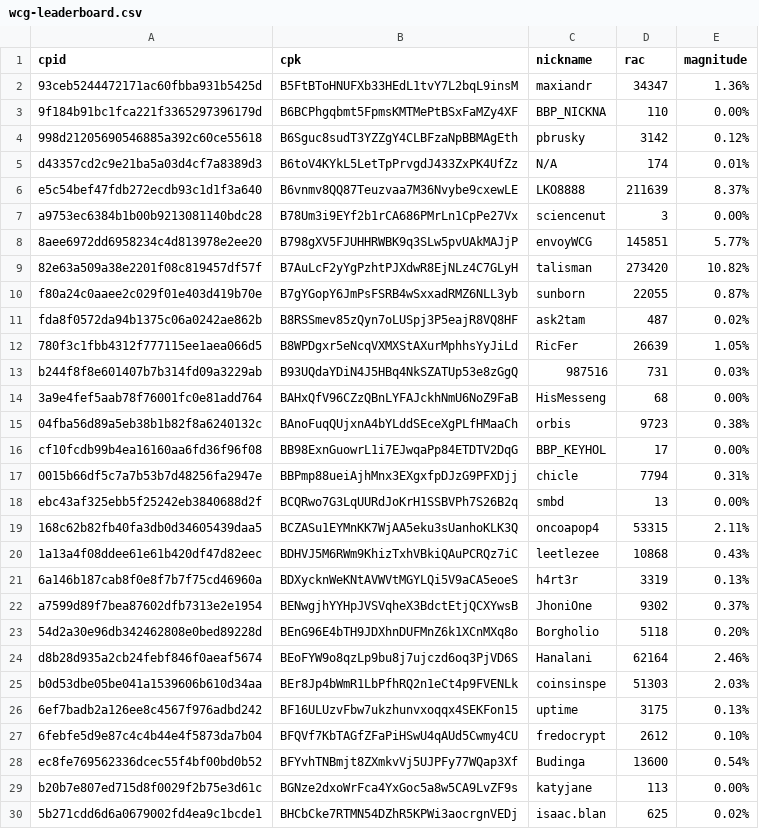
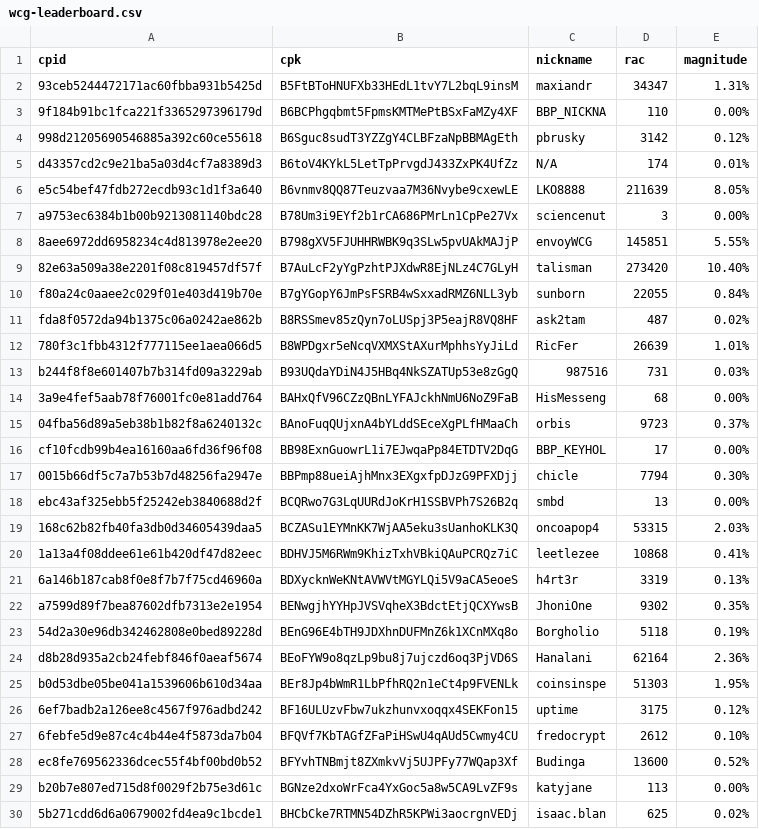
Before and after one commit to biblepay-community/bbp_stats, a CSV file: wcg-leaderboard.csv, drawn as a sheet; only a part is shown; the diff covers the shown part only.

```diff
--- a/wcg-leaderboard.csv
+++ b/wcg-leaderboard.csv
@@ -1,3 +1,3 @@
 cpid,cpk,nickname,rac,magnitude
-93ceb5244472171ac60fbba931b5425d,B5FtBToHNUFXb33HEdL1tvY7L2bqL9insM,maxiandr,34347,1.36%
+93ceb5244472171ac60fbba931b5425d,B5FtBToHNUFXb33HEdL1tvY7L2bqL9insM,maxiandr,34347,1.31%
 9f184b91bc1fca221f3365297396179d,B6BCPhgqbmt5FpmsKMTMePtBSxFaMZy4XF,BBP_NICKNA,110,0.00%
@@ -5,25 +5,25 @@ cpid,cpk,nickname,rac,magnitude
 d43357cd2c9e21ba5a03d4cf7a8389d3,B6toV4KYkL5LetTpPrvgdJ433ZxPK4UfZz,N/A,174,0.01%
-e5c54bef47fdb272ecdb93c1d1f3a640,B6vnmv8QQ87Teuzvaa7M36Nvybe9cxewLE,LKO8888,211639,8.37%
+e5c54bef47fdb272ecdb93c1d1f3a640,B6vnmv8QQ87Teuzvaa7M36Nvybe9cxewLE,LKO8888,211639,8.05%
 a9753ec6384b1b00b9213081140bdc28,B78Um3i9EYf2b1rCA686PMrLn1CpPe27Vx,sciencenut,3,0.00%
-8aee6972dd6958234c4d813978e2ee20,B798gXV5FJUHHRWBK9q3SLw5pvUAkMAJjP,envoyWCG,145851,5.77%
-82e63a509a38e2201f08c819457df57f,B7AuLcF2yYgPzhtPJXdwR8EjNLz4C7GLyH,talisman,273420,10.82%
-f80a24c0aaee2c029f01e403d419b70e,B7gYGopY6JmPsFSRB4wSxxadRMZ6NLL3yb,sunborn,22055,0.87%
+8aee6972dd6958234c4d813978e2ee20,B798gXV5FJUHHRWBK9q3SLw5pvUAkMAJjP,envoyWCG,145851,5.55%
+82e63a509a38e2201f08c819457df57f,B7AuLcF2yYgPzhtPJXdwR8EjNLz4C7GLyH,talisman,273420,10.40%
+f80a24c0aaee2c029f01e403d419b70e,B7gYGopY6JmPsFSRB4wSxxadRMZ6NLL3yb,sunborn,22055,0.84%
 fda8f0572da94b1375c06a0242ae862b,B8RSSmev85zQyn7oLUSpj3P5eajR8VQ8HF,ask2tam,487,0.02%
-780f3c1fbb4312f777115ee1aea066d5,B8WPDgxr5eNcqVXMXStAXurMphhsYyJiLd,RicFer,26639,1.05%
+780f3c1fbb4312f777115ee1aea066d5,B8WPDgxr5eNcqVXMXStAXurMphhsYyJiLd,RicFer,26639,1.01%
 b244f8f8e601407b7b314fd09a3229ab,B93UQdaYDiN4J5HBq4NkSZATUp53e8zGgQ,987516,731,0.03%
 3a9e4fef5aab78f76001fc0e81add764,BAHxQfV96CZzQBnLYFAJckhNmU6NoZ9FaB,HisMesseng,68,0.00%
-04fba56d89a5eb38b1b82f8a6240132c,BAnoFuqQUjxnA4bYLddSEceXgPLfHMaaCh,orbis,9723,0.38%
+04fba56d89a5eb38b1b82f8a6240132c,BAnoFuqQUjxnA4bYLddSEceXgPLfHMaaCh,orbis,9723,0.37%
 cf10fcdb99b4ea16160aa6fd36f96f08,BB98ExnGuowrL1i7EJwqaPp84ETDTV2DqG,BBP_KEYHOL,17,0.00%
-0015b66df5c7a7b53b7d48256fa2947e,BBPmp88ueiAjhMnx3EXgxfpDJzG9PFXDjj,chicle,7794,0.31%
+0015b66df5c7a7b53b7d48256fa2947e,BBPmp88ueiAjhMnx3EXgxfpDJzG9PFXDjj,chicle,7794,0.30%
 ebc43af325ebb5f25242eb3840688d2f,BCQRwo7G3LqUURdJoKrH1SSBVPh7S26B2q,smbd,13,0.00%
-168c62b82fb40fa3db0d34605439daa5,BCZASu1EYMnKK7WjAA5eku3sUanhoKLK3Q,oncoapop4,53315,2.11%
-1a13a4f08ddee61e61b420df47d82eec,BDHVJ5M6RWm9KhizTxhVBkiQAuPCRQz7iC,leetlezee,10868,0.43%
+168c62b82fb40fa3db0d34605439daa5,BCZASu1EYMnKK7WjAA5eku3sUanhoKLK3Q,oncoapop4,53315,2.03%
+1a13a4f08ddee61e61b420df47d82eec,BDHVJ5M6RWm9KhizTxhVBkiQAuPCRQz7iC,leetlezee,10868,0.41%
 6a146b187cab8f0e8f7b7f75cd46960a,BDXycknWeKNtAVWVtMGYLQi5V9aCA5eoeS,h4rt3r,3319,0.13%
-a7599d89f7bea87602dfb7313e2e1954,BENwgjhYYHpJVSVqheX3BdctEtjQCXYwsB,JhoniOne,9302,0.37%
-54d2a30e96db342462808e0bed89228d,BEnG96E4bTH9JDXhnDUFMnZ6k1XCnMXq8o,Borgholio,5118,0.20%
-d8b28d935a2cb24febf846f0aeaf5674,BEoFYW9o8qzLp9bu8j7ujczd6oq3PjVD6S,Hanalani,62164,2.46%
-b0d53dbe05be041a1539606b610d34aa,BEr8Jp4bWmR1LbPfhRQ2n1eCt4p9FVENLk,coinsinspe,51303,2.03%
-6ef7badb2a126ee8c4567f976adbd242,BF16ULUzvFbw7ukzhunvxoqqx4SEKFon15,uptime,3175,0.13%
+a7599d89f7bea87602dfb7313e2e1954,BENwgjhYYHpJVSVqheX3BdctEtjQCXYwsB,JhoniOne,9302,0.35%
+54d2a30e96db342462808e0bed89228d,BEnG96E4bTH9JDXhnDUFMnZ6k1XCnMXq8o,Borgholio,5118,0.19%
+d8b28d935a2cb24febf846f0aeaf5674,BEoFYW9o8qzLp9bu8j7ujczd6oq3PjVD6S,Hanalani,62164,2.36%
+b0d53dbe05be041a1539606b610d34aa,BEr8Jp4bWmR1LbPfhRQ2n1eCt4p9FVENLk,coinsinspe,51303,1.95%
+6ef7badb2a126ee8c4567f976adbd242,BF16ULUzvFbw7ukzhunvxoqqx4SEKFon15,uptime,3175,0.12%
 6febfe5d9e87c4c4b44e4f5873da7b04,BFQVf7KbTAGfZFaPiHSwU4qAUd5Cwmy4CU,fredocrypt,2612,0.10%
-ec8fe769562336dcec55f4bf00bd0b52,BFYvhTNBmjt8ZXmkvVj5UJPFy77WQap3Xf,Budinga,13600,0.54%
+ec8fe769562336dcec55f4bf00bd0b52,BFYvhTNBmjt8ZXmkvVj5UJPFy77WQap3Xf,Budinga,13600,0.52%
 b20b7e807ed715d8f0029f2b75e3d61c,BGNze2dxoWrFca4YxGoc5a8w5CA9LvZF9s,katyjane,113,0.00%
```
Also changed, not shown: 2 added rows and 17 edited cells elsewhere in this file, dwssummary.csv, 2 other files.
